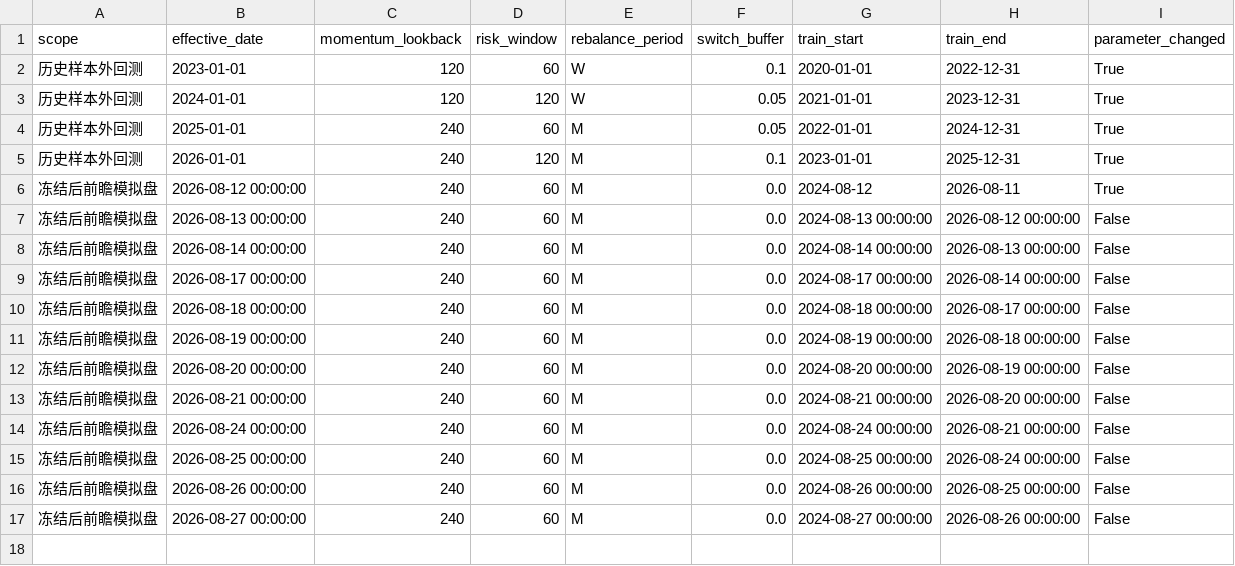
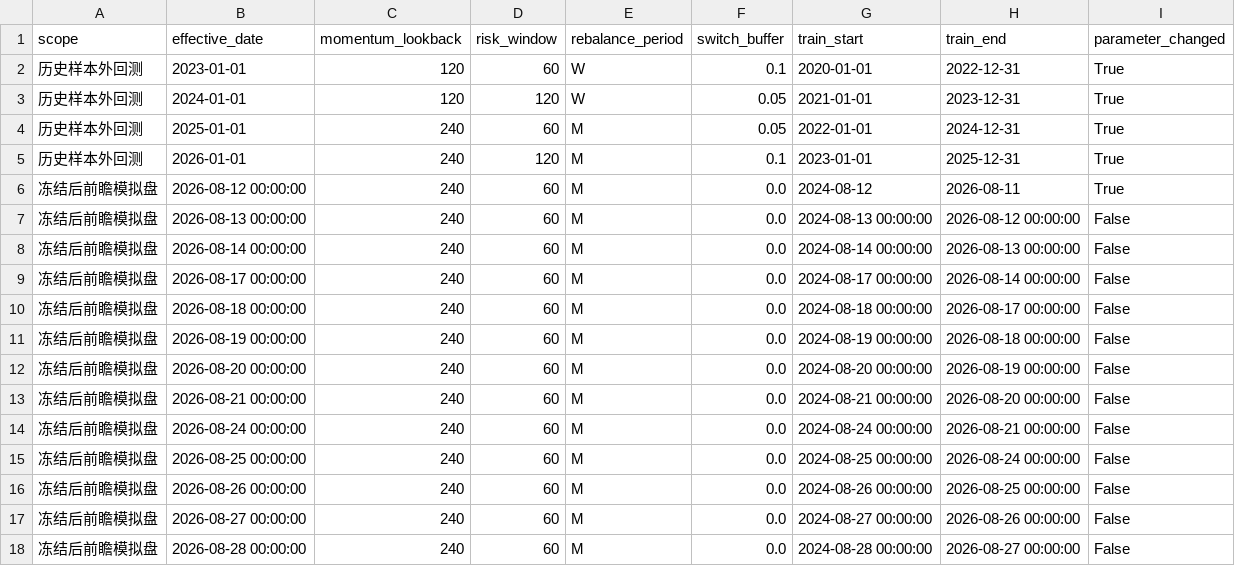
Before and after one commit to MCWang721/lowvol-inverse-offense, a CSV file: parameter_history.csv, drawn as a sheet; the diff names each change by its address in the sheet, - before the commit and + after, or states it on an @@ line.

```diff
--- a/parameter_history.csv
+++ b/parameter_history.csv
+row 18: 冻结后前瞻模拟盘 | 2026-08-28 00:00:00 | 240 | 60 | M | 0.0 | 2024-08-28 00:00:00 | 2026-08-27 00:00:00 | False
```
Also changed, not shown: paper_history.csv, 3 other files.
